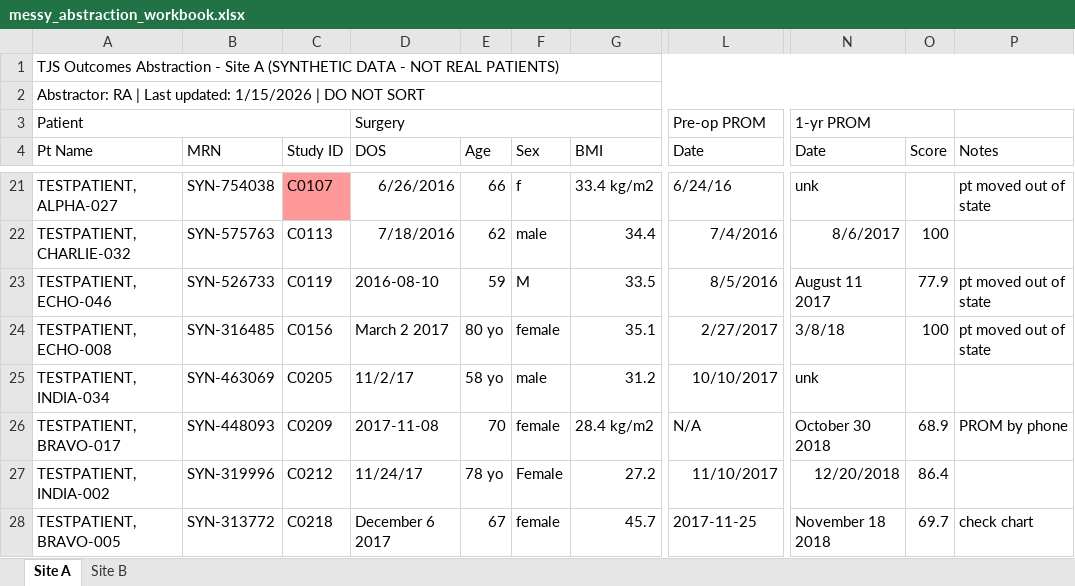
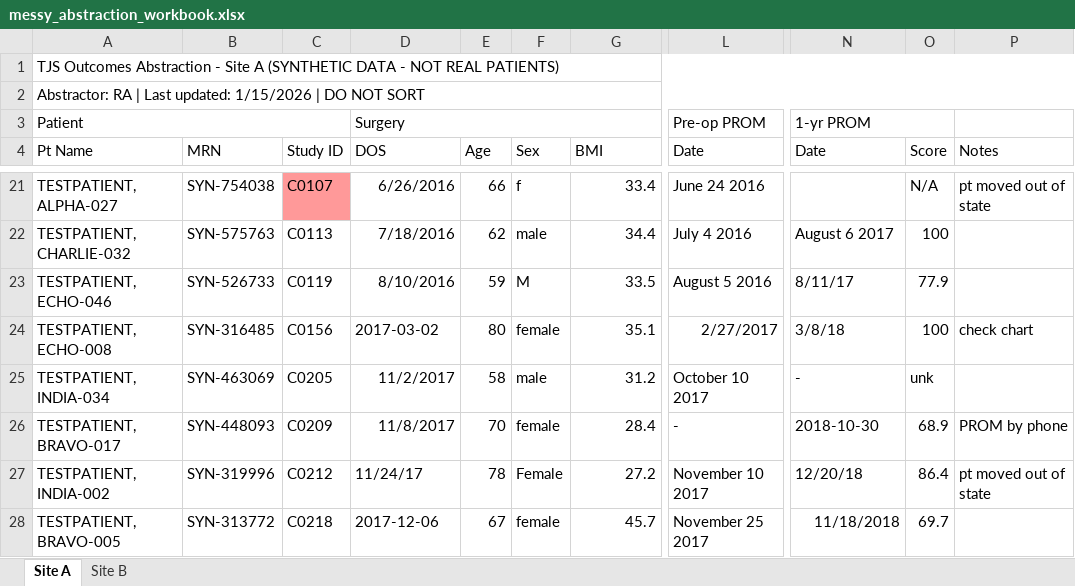
Before and after one commit to Total-Joint-Specialists/example-stats-analysis, an Excel workbook: data/messy_abstraction_workbook.xlsx, sheet Site A, drawn as a sheet; only a part is shown, gaps mark what is left out; values as stored, in another font and other column widths than the file's, no borders; the diff covers the shown part only; the diff names each change by its address in the sheet, - before the commit and + after, or states it on an @@ line.

```diff
--- a/data/messy_abstraction_workbook.xlsx (sheet Site A)
+++ b/data/messy_abstraction_workbook.xlsx (sheet Site A)
-G21 (BMI): 33.4 kg/m2
+G21 (BMI): 33.4
-L21 (Date): 6/24/16
+L21 (Date): June 24 2016
-N21 (Date): unk
+N21 (Date): (empty)
-O21 (Score): (empty)
+O21 (Score): N/A
-L22 (Date): 7/4/2016
+L22 (Date): July 4 2016
-N22 (Date): 8/6/2017
+N22 (Date): August 6 2017
-D23 (DOS): 2016-08-10
+D23 (DOS): 8/10/2016
-L23 (Date): 8/5/2016
+L23 (Date): August 5 2016
-N23 (Date): August 11 2017
+N23 (Date): 8/11/17
-P23 (Notes): pt moved out of state
+P23 (Notes): (empty)
-D24 (DOS): March 2 2017
+D24 (DOS): 2017-03-02
-E24 (Age): 80 yo
+E24 (Age): 80
-P24 (Notes): pt moved out of state
+P24 (Notes): check chart
-D25 (DOS): 11/2/17
+D25 (DOS): 11/2/2017
-E25 (Age): 58 yo
+E25 (Age): 58
-L25 (Date): 10/10/2017
+L25 (Date): October 10 2017
-N25 (Date): unk
+N25 (Date): -
-O25 (Score): (empty)
+O25 (Score): unk
-D26 (DOS): 2017-11-08
+D26 (DOS): 11/8/2017
-G26 (BMI): 28.4 kg/m2
+G26 (BMI): 28.4
-L26 (Date): N/A
+L26 (Date): -
-N26 (Date): October 30 2018
+N26 (Date): 2018-10-30
-E27 (Age): 78 yo
+E27 (Age): 78
-L27 (Date): 11/10/2017
+L27 (Date): November 10 2017
-N27 (Date): 12/20/2018
+N27 (Date): 12/20/18
-P27 (Notes): (empty)
+P27 (Notes): pt moved out of state
-D28 (DOS): December 6 2017
+D28 (DOS): 2017-12-06
-L28 (Date): 2017-11-25
+L28 (Date): November 25 2017
-N28 (Date): November 18 2018
+N28 (Date): 11/18/2018
-P28 (Notes): check chart
+P28 (Notes): (empty)
```
Also changed, not shown: 2 added rows, 2 removed rows and 200 edited cells elsewhere in this sheet, sheet Site B, 5 other files.
